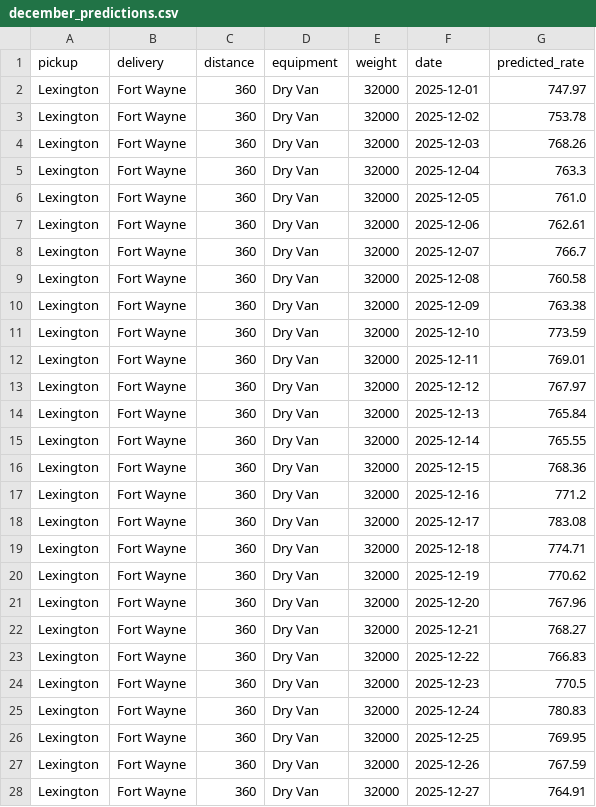
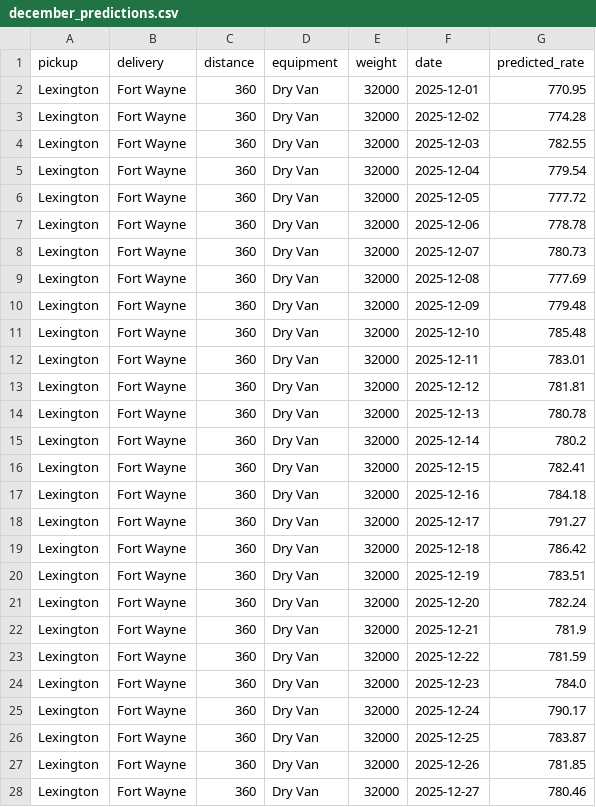
Before and after one commit to AbhishekCodingPrograms/FreightRate-Predictor-Machine-Learning-Based-Freight-Cost-Prediction, a CSV file: outputs/december_predictions.csv, drawn as a sheet; only a part is shown; the diff covers the shown part only.

```diff
--- a/outputs/december_predictions.csv
+++ b/outputs/december_predictions.csv
@@ -1,28 +1,28 @@
 pickup,delivery,distance,equipment,weight,date,predicted_rate
-Lexington,Fort Wayne,360,Dry Van,32000,2025-12-01,747.97
-Lexington,Fort Wayne,360,Dry Van,32000,2025-12-02,753.78
-Lexington,Fort Wayne,360,Dry Van,32000,2025-12-03,768.26
-Lexington,Fort Wayne,360,Dry Van,32000,2025-12-04,763.3
-Lexington,Fort Wayne,360,Dry Van,32000,2025-12-05,761.0
-Lexington,Fort Wayne,360,Dry Van,32000,2025-12-06,762.61
-Lexington,Fort Wayne,360,Dry Van,32000,2025-12-07,766.7
-Lexington,Fort Wayne,360,Dry Van,32000,2025-12-08,760.58
-Lexington,Fort Wayne,360,Dry Van,32000,2025-12-09,763.38
-Lexington,Fort Wayne,360,Dry Van,32000,2025-12-10,773.59
-Lexington,Fort Wayne,360,Dry Van,32000,2025-12-11,769.01
-Lexington,Fort Wayne,360,Dry Van,32000,2025-12-12,767.97
-Lexington,Fort Wayne,360,Dry Van,32000,2025-12-13,765.84
-Lexington,Fort Wayne,360,Dry Van,32000,2025-12-14,765.55
-Lexington,Fort Wayne,360,Dry Van,32000,2025-12-15,768.36
-Lexington,Fort Wayne,360,Dry Van,32000,2025-12-16,771.2
-Lexington,Fort Wayne,360,Dry Van,32000,2025-12-17,783.08
-Lexington,Fort Wayne,360,Dry Van,32000,2025-12-18,774.71
-Lexington,Fort Wayne,360,Dry Van,32000,2025-12-19,770.62
-Lexington,Fort Wayne,360,Dry Van,32000,2025-12-20,767.96
-Lexington,Fort Wayne,360,Dry Van,32000,2025-12-21,768.27
-Lexington,Fort Wayne,360,Dry Van,32000,2025-12-22,766.83
-Lexington,Fort Wayne,360,Dry Van,32000,2025-12-23,770.5
-Lexington,Fort Wayne,360,Dry Van,32000,2025-12-24,780.83
-Lexington,Fort Wayne,360,Dry Van,32000,2025-12-25,769.95
-Lexington,Fort Wayne,360,Dry Van,32000,2025-12-26,767.59
-Lexington,Fort Wayne,360,Dry Van,32000,2025-12-27,764.91
+Lexington,Fort Wayne,360,Dry Van,32000,2025-12-01,770.95
+Lexington,Fort Wayne,360,Dry Van,32000,2025-12-02,774.28
+Lexington,Fort Wayne,360,Dry Van,32000,2025-12-03,782.55
+Lexington,Fort Wayne,360,Dry Van,32000,2025-12-04,779.54
+Lexington,Fort Wayne,360,Dry Van,32000,2025-12-05,777.72
+Lexington,Fort Wayne,360,Dry Van,32000,2025-12-06,778.78
+Lexington,Fort Wayne,360,Dry Van,32000,2025-12-07,780.73
+Lexington,Fort Wayne,360,Dry Van,32000,2025-12-08,777.69
+Lexington,Fort Wayne,360,Dry Van,32000,2025-12-09,779.48
+Lexington,Fort Wayne,360,Dry Van,32000,2025-12-10,785.48
+Lexington,Fort Wayne,360,Dry Van,32000,2025-12-11,783.01
+Lexington,Fort Wayne,360,Dry Van,32000,2025-12-12,781.81
+Lexington,Fort Wayne,360,Dry Van,32000,2025-12-13,780.78
+Lexington,Fort Wayne,360,Dry Van,32000,2025-12-14,780.2
+Lexington,Fort Wayne,360,Dry Van,32000,2025-12-15,782.41
+Lexington,Fort Wayne,360,Dry Van,32000,2025-12-16,784.18
+Lexington,Fort Wayne,360,Dry Van,32000,2025-12-17,791.27
+Lexington,Fort Wayne,360,Dry Van,32000,2025-12-18,786.42
+Lexington,Fort Wayne,360,Dry Van,32000,2025-12-19,783.51
+Lexington,Fort Wayne,360,Dry Van,32000,2025-12-20,782.24
+Lexington,Fort Wayne,360,Dry Van,32000,2025-12-21,781.9
+Lexington,Fort Wayne,360,Dry Van,32000,2025-12-22,781.59
+Lexington,Fort Wayne,360,Dry Van,32000,2025-12-23,784.0
+Lexington,Fort Wayne,360,Dry Van,32000,2025-12-24,790.17
+Lexington,Fort Wayne,360,Dry Van,32000,2025-12-25,783.87
+Lexington,Fort Wayne,360,Dry Van,32000,2025-12-26,781.85
+Lexington,Fort Wayne,360,Dry Van,32000,2025-12-27,780.46
```
Also changed, not shown: 4 edited cells elsewhere in this file, 11 other files.
